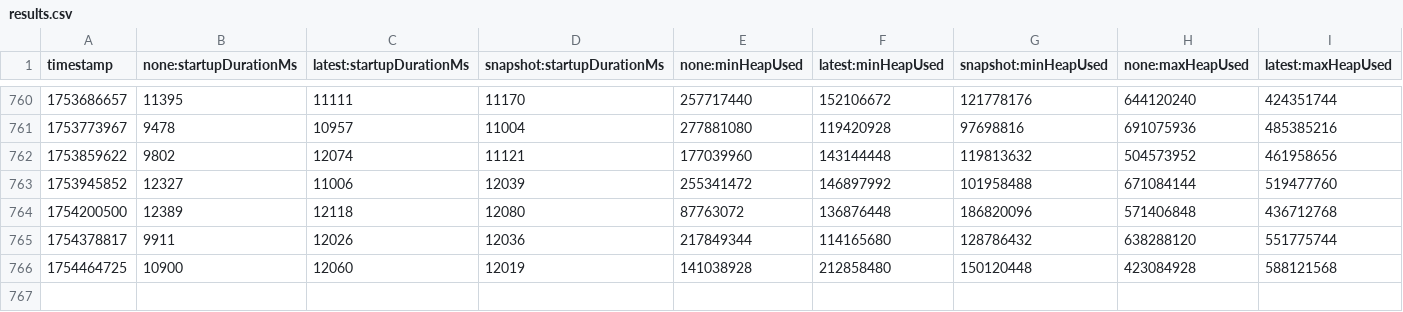
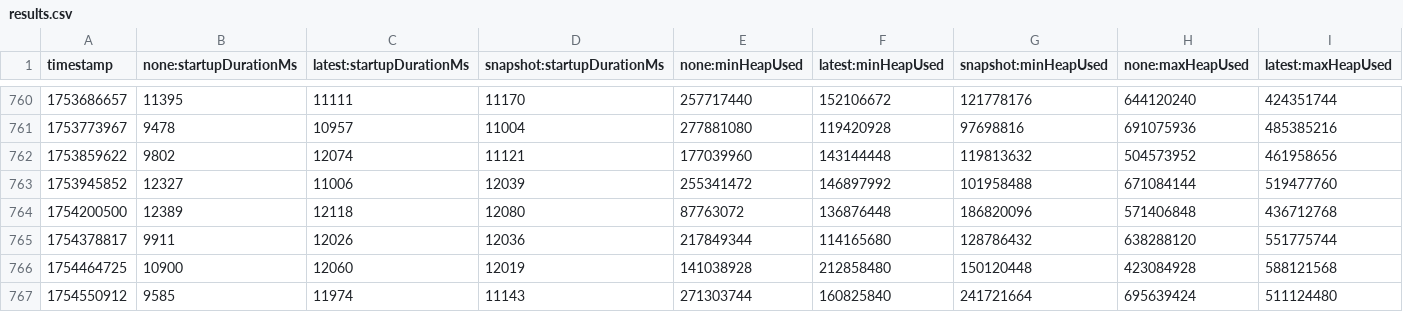
Before and after one commit to moorefu/opentelemetry-java-instrumentation, a CSV file: benchmark-overhead/results/release/results.csv, drawn as a sheet; only a part is shown, gaps mark what is left out; rows hold the shown columns only; the diff names each change by its address in the sheet, - before the commit and + after, or states it on an @@ line.

```diff
--- a/benchmark-overhead/results/release/results.csv
+++ b/benchmark-overhead/results/release/results.csv
+row 767: 1754550912 | 9585 | 11974 | 11143 | 271303744 | 160825840 | 241721664 | 695639424 | 511124480
```
Also changed, not shown: 1 other file.
